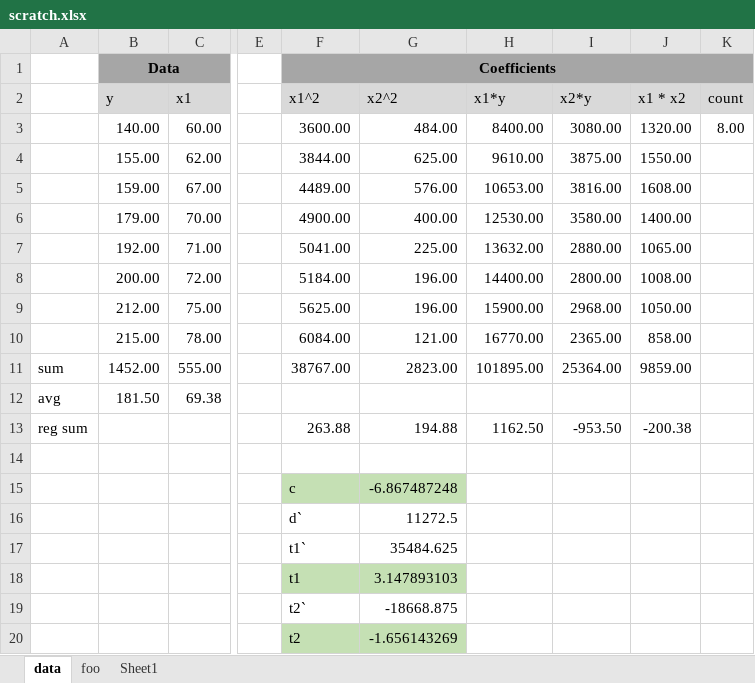
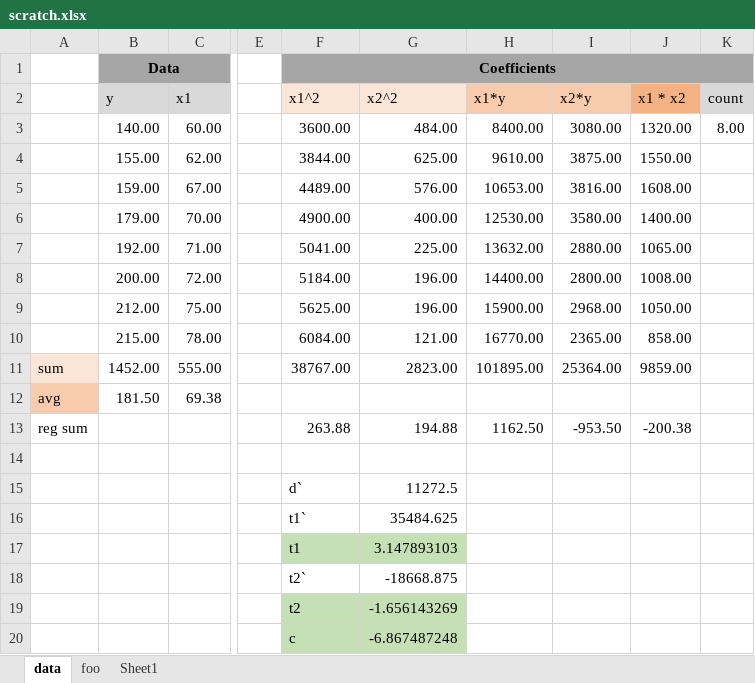
Before and after one commit to objeck/objeck-lang, an Excel workbook: programs/frameworks/neural/data/scratch.xlsx, sheet data, drawn as a sheet; only a part is shown, gaps mark what is left out; values as stored, in another font and other column widths than the file's, no borders; removed rows and columns are numbered as before the commit, all else as after; rows hold the shown columns only; the diff names each change by its address in the sheet, - before the commit and + after, or states it on an @@ line.

Commit message:
wip

```diff
--- a/programs/frameworks/neural/data/scratch.xlsx (sheet data)
+++ b/programs/frameworks/neural/data/scratch.xlsx (sheet data)
-F2:G2 fill: #D9D9D9
+F2:G2 fill: #FBE5D6
-H2:I2 fill: #D9D9D9
+H2:I2 fill: #F8CBAD
-J2 fill: #D9D9D9
+J2 fill: #F4B183
-A11 fill: none
+A11 fill: #FBE5D6
-A12 fill: none
+A12 fill: #F8CBAD
-F15 (x1^2): c
+F15 (x1^2): d`
-F15:G15 fill: #C5E0B4
+F15:G15 fill: none
-G15 (x2^2): -6.867487248
+G15 (x2^2): 11272.5
-row 16:  |  |  |  | d` | 11272.5
+row 20:  |  |  |  | c | -6.867487248
```
Also changed, not shown: formulas that keep their value.
